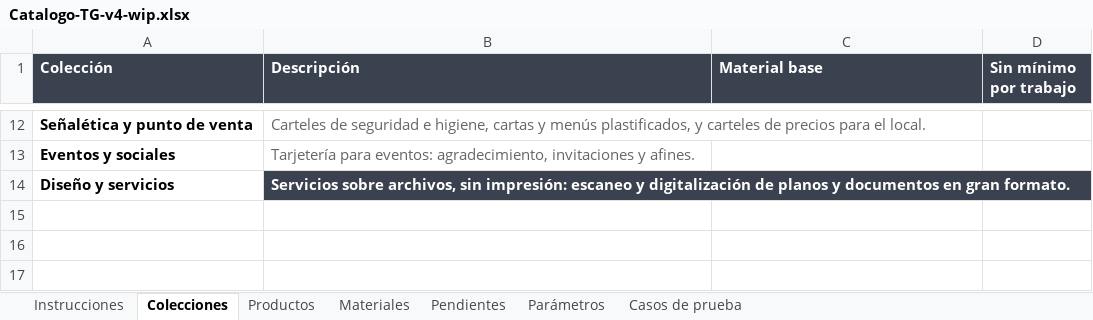
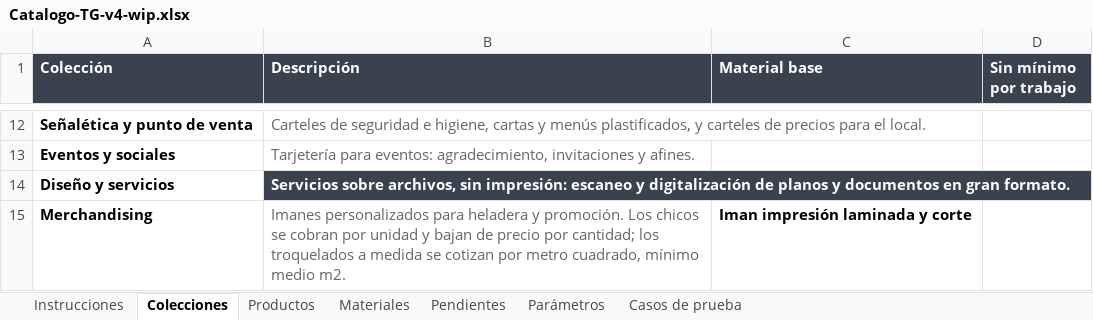
Before and after one commit to MartinFernandezSantia/AI-OS, an Excel workbook: project-context/TerminalGrafica/whatsapp-rag/Catalogo-TG-v4-wip.xlsx, sheet Colecciones, drawn as a sheet; only a part is shown, gaps mark what is left out; values as stored, in another font and other column widths than the file's, no borders; the diff names each change by its address in the sheet, - before the commit and + after, or states it on an @@ line.

```diff
--- a/project-context/TerminalGrafica/whatsapp-rag/Catalogo-TG-v4-wip.xlsx (sheet Colecciones)
+++ b/project-context/TerminalGrafica/whatsapp-rag/Catalogo-TG-v4-wip.xlsx (sheet Colecciones)
+row 15: Merchandising | Imanes personalizados para heladera y promoción. Los chicos se cobran por unidad y bajan de precio por cantidad; los troquelados a medida se cotizan por metro cuadrado, mínimo medio m2. | Iman impresión laminada y corte
```
Also changed, not shown: sheet Materiales, sheet Productos, sheet Pendientes, 3 other files.
